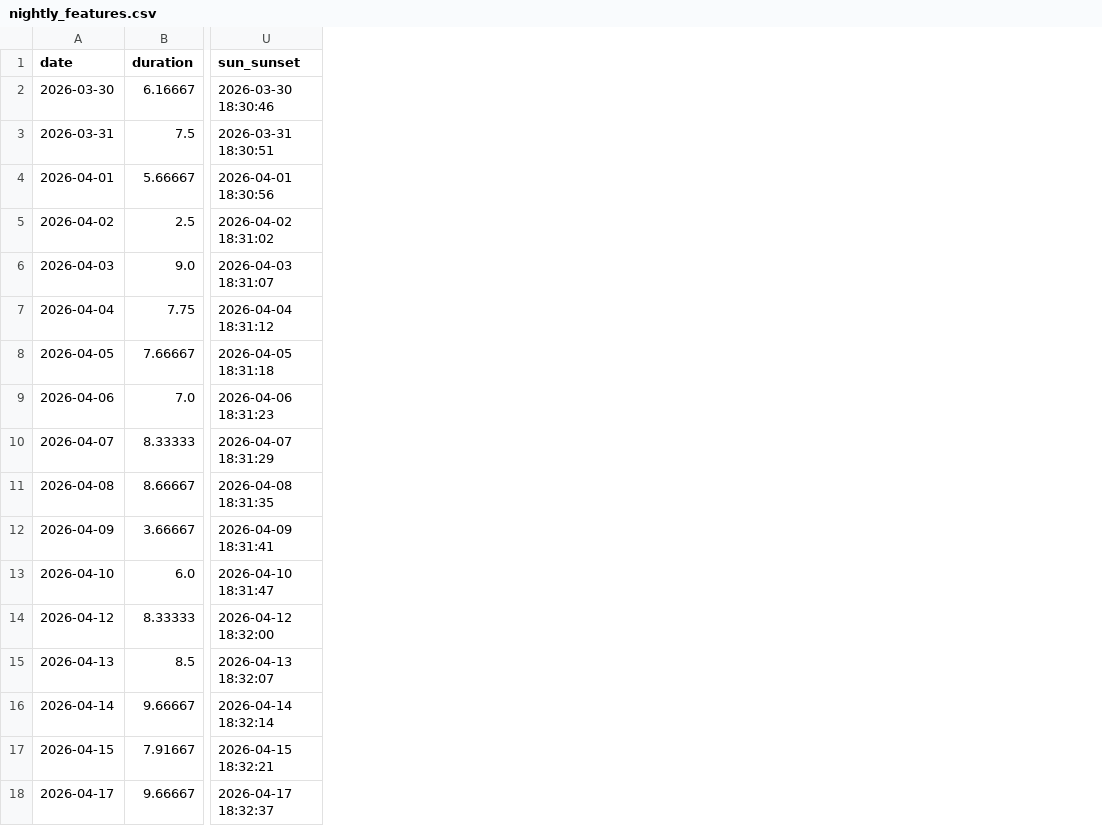
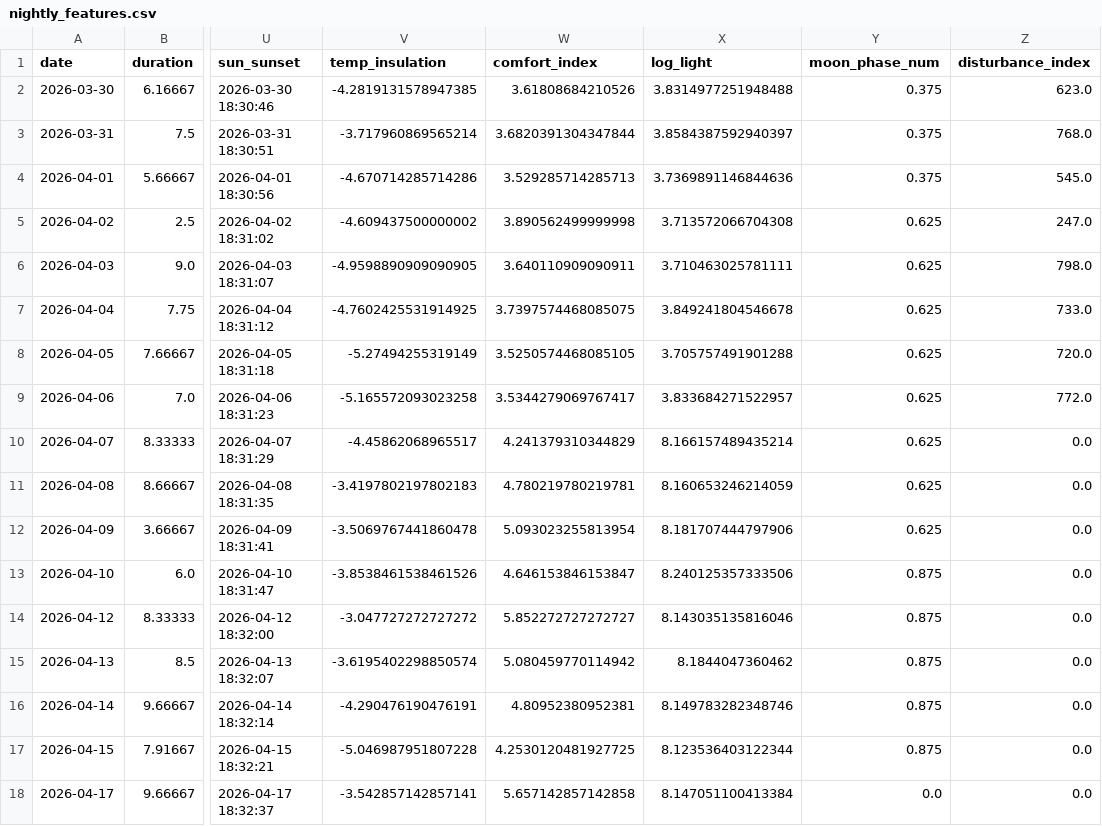
Before and after one commit to MTPeraya/IndirectSleepQualityEstimation, a CSV file: nightly_features.csv, drawn as a sheet; only a part is shown, gaps mark what is left out; the diff names each change by its address in the sheet, - before the commit and + after, or states it on an @@ line.

```diff
--- a/nightly_features.csv
+++ b/nightly_features.csv
+column V (temp_insulation), rows 2-18: -4.2819131578947385 | -3.717960869565214 | -4.670714285714286 | -4.609437500000002 | -4.9598890909090905 | -4.7602425531914925 | -5.27494255319149 | -5.165572093023258 | -4.45862068965517 | -3.4197802197802183 | -3.5069767441860478 | -3.8538461538461526 | -3.047727272727272 | -3.6195402298850574 | -4.290476190476191 | -5.046987951807228 | -3.542857142857141
+column W (comfort_index), rows 2-18: 3.61808684210526 | 3.6820391304347844 | 3.529285714285713 | 3.890562499999998 | 3.640110909090911 | 3.7397574468085075 | 3.5250574468085105 | 3.5344279069767417 | 4.241379310344829 | 4.780219780219781 | 5.093023255813954 | 4.646153846153847 | 5.852272727272727 | 5.080459770114942 | 4.80952380952381 | 4.2530120481927725 | 5.657142857142858
+column X (log_light), rows 2-18: 3.8314977251948488 | 3.8584387592940397 | 3.7369891146844636 | 3.713572066704308 | 3.710463025781111 | 3.849241804546678 | 3.705757491901288 | 3.833684271522957 | 8.166157489435214 | 8.160653246214059 | 8.181707444797906 | 8.240125357333506 | 8.143035135816046 | 8.1844047360462 | 8.149783282348746 | 8.123536403122344 | 8.147051100413384
+column Y (moon_phase_num), rows 2-18: 0.375 | 0.375 | 0.375 | 0.625 | 0.625 | 0.625 | 0.625 | 0.625 | 0.625 | 0.625 | 0.625 | 0.875 | 0.875 | 0.875 | 0.875 | 0.875 | 0.0
+column Z (disturbance_index), rows 2-18: 623.0 | 768.0 | 545.0 | 247.0 | 798.0 | 733.0 | 720.0 | 772.0 | 0.0 | 0.0 | 0.0 | 0.0 | 0.0 | 0.0 | 0.0 | 0.0 | 0.0
```
Also changed, not shown: 1 other file.
